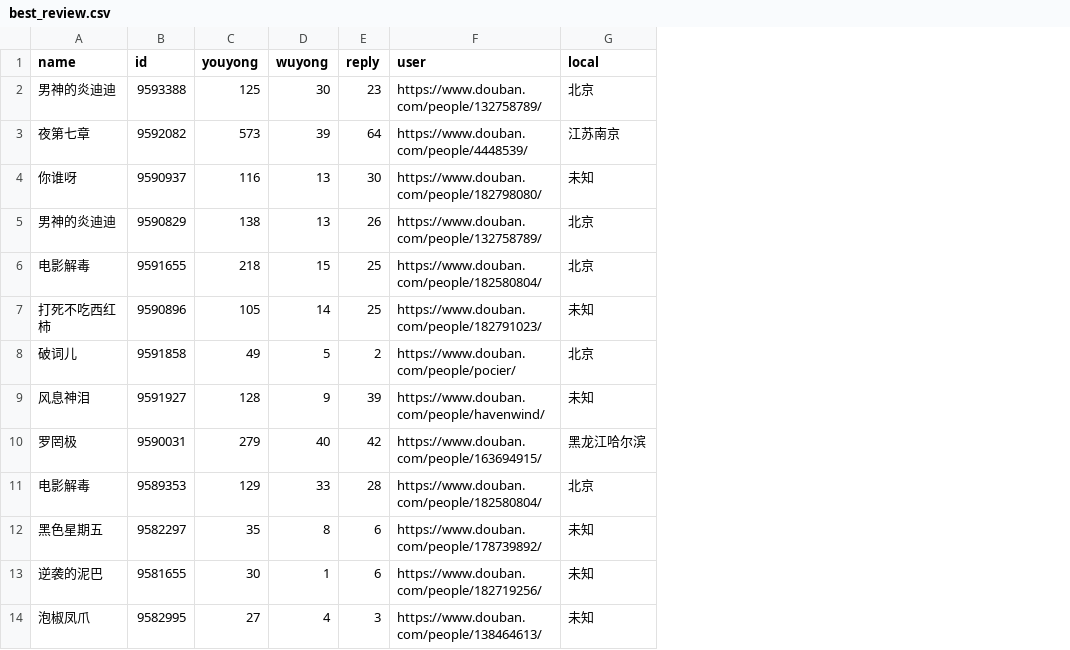
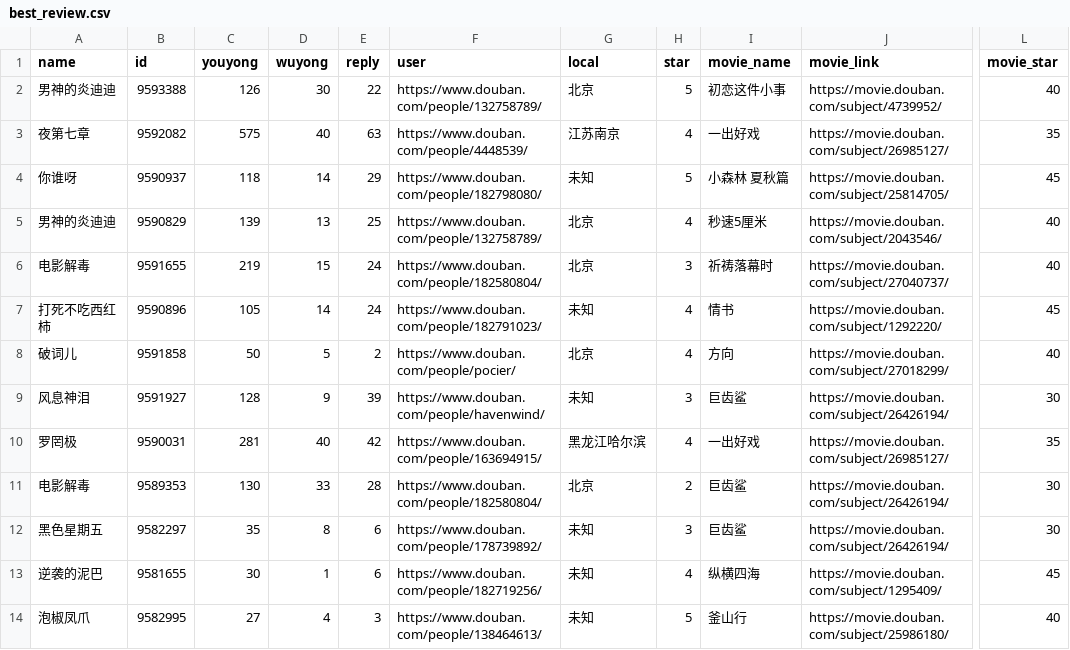
Before and after one commit to zhouwei713/douban, a CSV file: best_review/best_review.csv, drawn as a sheet; only a part is shown, gaps mark what is left out; the diff covers the shown part only; the diff names each change by its address in the sheet, - before the commit and + after, or states it on an @@ line.

```diff
--- a/best_review/best_review.csv
+++ b/best_review/best_review.csv
+column H (star), rows 2-14: 5 | 4 | 5 | 4 | 3 | 4 | 4 | 3 | 4 | 2 | 3 | 4 | 5
+column I (movie_name), rows 2-14: 初恋这件小事 | 一出好戏 | 小森林 夏秋篇 | 秒速5厘米 | 祈祷落幕时 | 情书 | 方向 | 巨齿鲨 | 一出好戏 | 巨齿鲨 | 巨齿鲨 | 纵横四海 | 釜山行
+column J (movie_link), rows 2-14: https://movie.douban.com/subject/4739952/ | https://movie.douban.com/subject/26985127/ | https://movie.douban.com/subject/25814705/ | https://movie.douban.com/subject/2043546/ | https://movie.douban.com/subject/27040737/ | https://movie.douban.com/subject/1292220/ | https://movie.douban.com/subject/27018299/ | https://movie.douban.com/subject/26426194/ | https://movie.douban.com/subject/26985127/ | https://movie.douban.com/subject/26426194/ | https://movie.douban.com/subject/26426194/ | https://movie.douban.com/subject/1295409/ | https://movie.douban.com/subject/25986180/
+column L (movie_star), rows 2-14: 40 | 35 | 45 | 40 | 40 | 45 | 40 | 30 | 35 | 30 | 30 | 45 | 40
-C2 (youyong): 125
+C2 (youyong): 126
-E2 (reply): 23
+E2 (reply): 22
-C3 (youyong): 573
+C3 (youyong): 575
-D3 (wuyong): 39
+D3 (wuyong): 40
-E3 (reply): 64
+E3 (reply): 63
-C4 (youyong): 116
+C4 (youyong): 118
-D4 (wuyong): 13
+D4 (wuyong): 14
-E4 (reply): 30
+E4 (reply): 29
-C5 (youyong): 138
+C5 (youyong): 139
-E5 (reply): 26
+E5 (reply): 25
-C6 (youyong): 218
+C6 (youyong): 219
-E6:E7 (reply): 25
+E6:E7 (reply): 24
-C8 (youyong): 49
+C8 (youyong): 50
-C10 (youyong): 279
+C10 (youyong): 281
-C11 (youyong): 129
+C11 (youyong): 130
```
Also changed, not shown: 12 edited cells elsewhere in this file, 4 other files.
